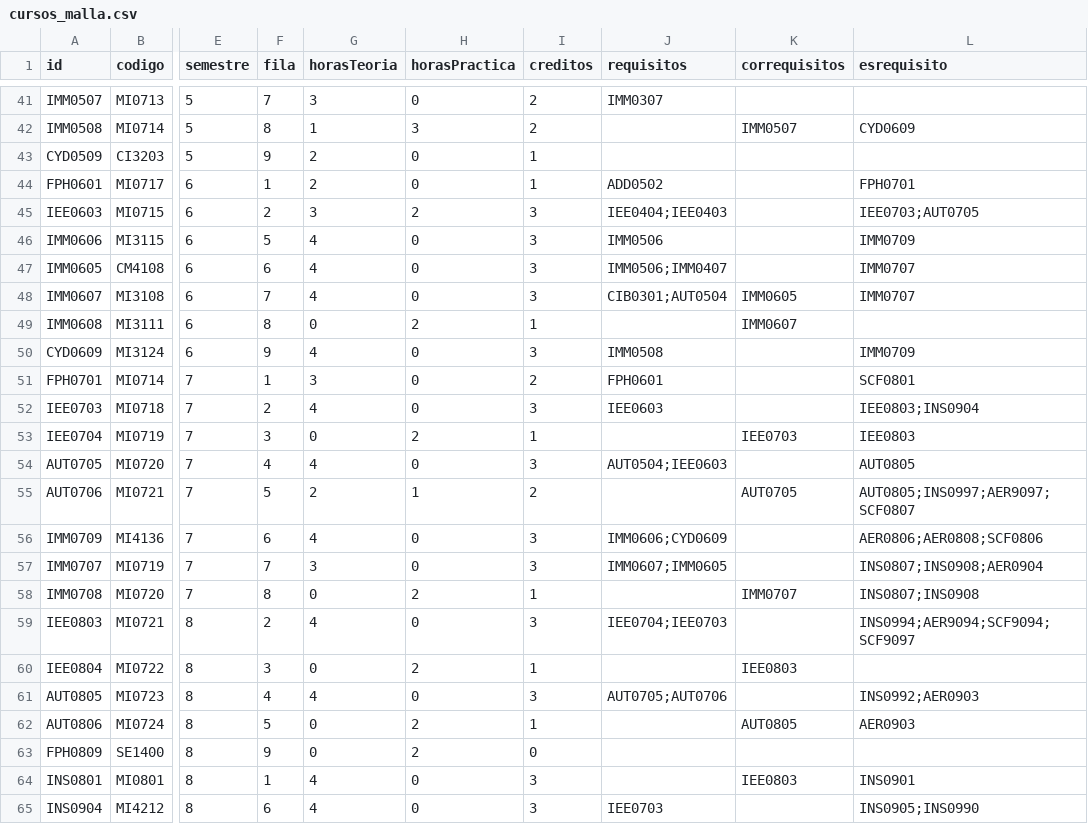
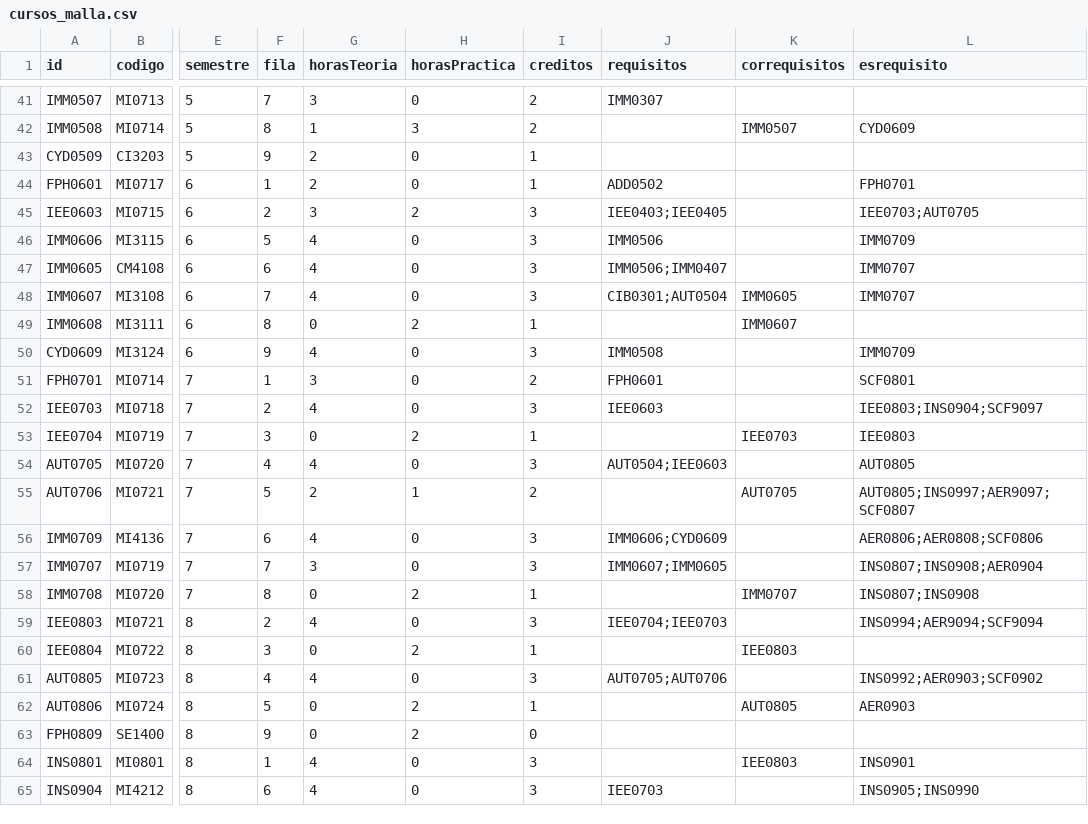
Before and after one commit to EIEM-TEC/CLIE, a CSV file: cursos/cursos_malla.csv, drawn as a sheet; only a part is shown, gaps mark what is left out; the diff covers the shown part only; the diff names each change by its address in the sheet, - before the commit and + after, or states it on an @@ line.

```diff
--- a/cursos/cursos_malla.csv
+++ b/cursos/cursos_malla.csv
-J45 (requisitos): IEE0404;IEE0403
+J45 (requisitos): IEE0403;IEE0405
-L52 (esrequisito): IEE0803;INS0904
+L52 (esrequisito): IEE0803;INS0904;SCF9097
-L59 (esrequisito): INS0994;AER9094;SCF9094;SCF9097
+L59 (esrequisito): INS0994;AER9094;SCF9094
-L61 (esrequisito): INS0992;AER0903
+L61 (esrequisito): INS0992;AER0903;SCF0902
```
Also changed, not shown: 9 edited cells elsewhere in this file, 14 other files.
